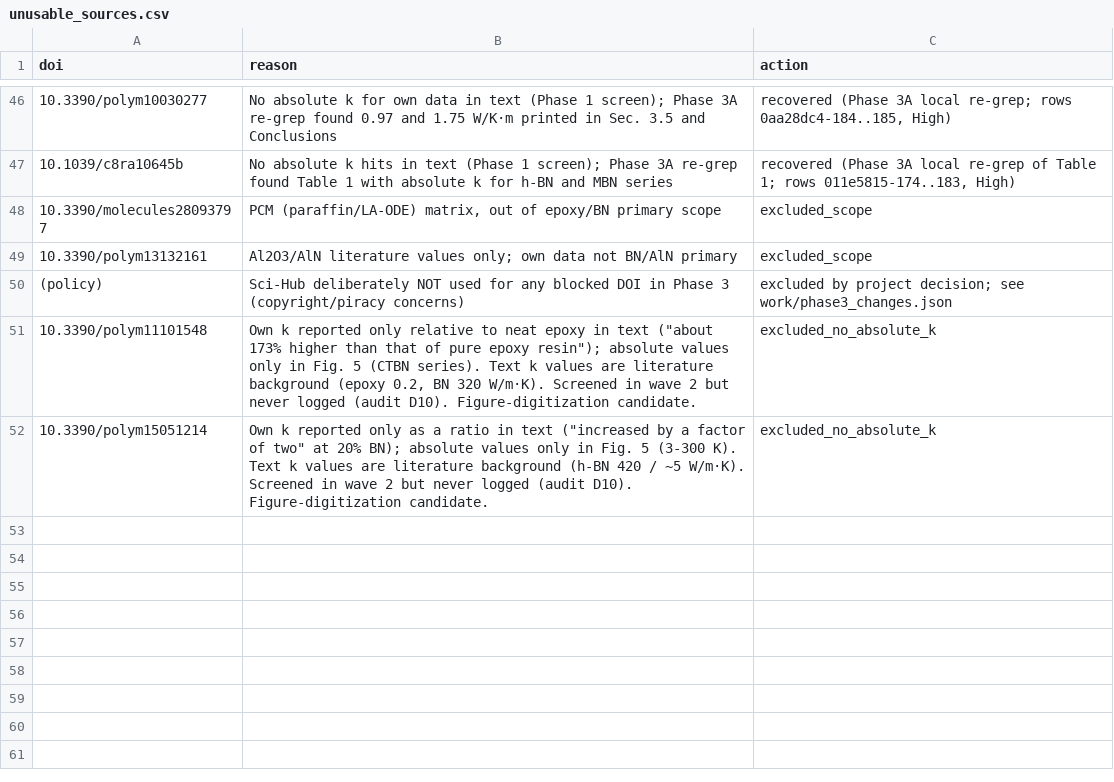
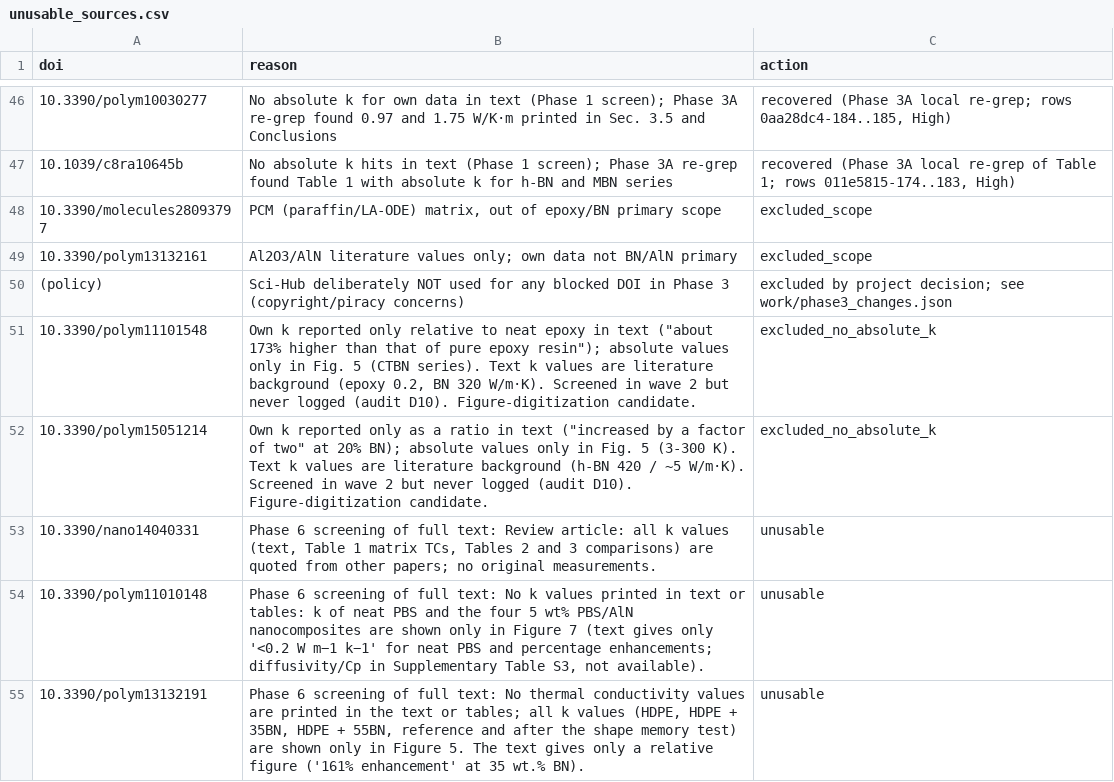
Before and after one commit to KumarSrinidhi/sctproject, a CSV file: unusable_sources.csv, drawn as a sheet; only a part is shown, gaps mark what is left out; the diff names each change by its address in the sheet, - before the commit and + after, or states it on an @@ line.

```diff
--- a/unusable_sources.csv
+++ b/unusable_sources.csv
+row 53: 10.3390/nano14040331 | Phase 6 screening of full text: Review article: all k values (text, Table 1 matrix TCs, Tables 2 and 3 comparisons) are quoted from other papers; no original measurements. | unusable
+row 54: 10.3390/polym11010148 | Phase 6 screening of full text: No k values printed in text or tables: k of neat PBS and the four 5 wt% PBS/AlN nanocomposites are shown only in Figure 7 (text gives only '<0.2 W m−1 k−1' for neat PBS and percentage enhancements; diffusivity/Cp in Supplementary Table S3, not available). | unusable
+row 55: 10.3390/polym13132191 | Phase 6 screening of full text: No thermal conductivity values are printed in the text or tables; all k values (HDPE, HDPE + 35BN, HDPE + 55BN, reference and after the shape memory test) are shown only in Figure 5. The text gives only a relative figure ('161% enhancement' at 35 wt.% BN). | unusable
```
Also changed, not shown: paper_inventory.csv, uncertain_measurements.csv, 19 other files.
